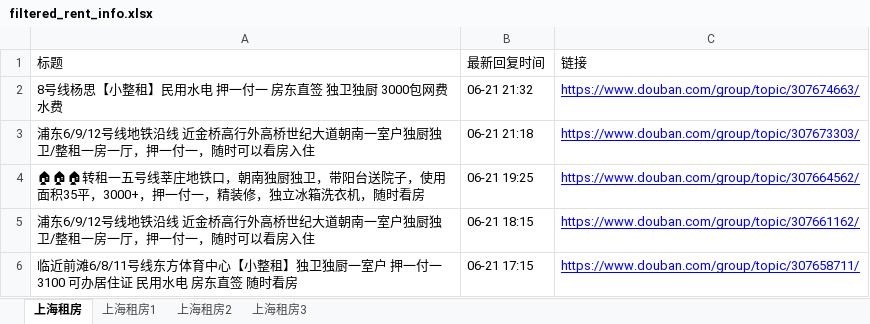
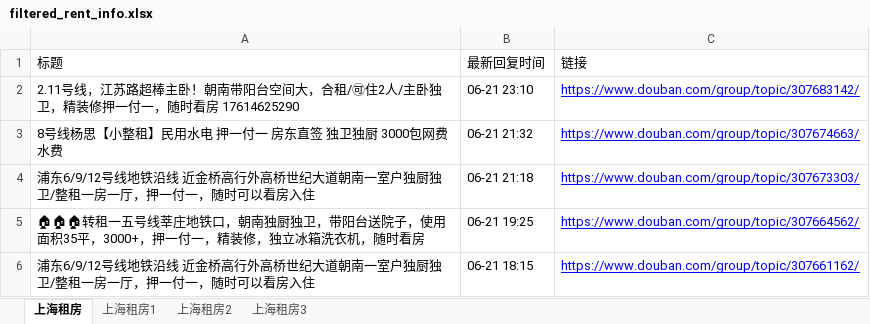
Before and after one commit to RyanShi0118/rent-info-crawler, an Excel workbook: filtered_rent_info.xlsx, sheet 上海租房, drawn as a sheet; only a part is shown; the shorter side is filled out with more unchanged rows; values as stored, in another font and other column widths than the file's, no borders; the diff names each change by its address in the sheet, - before the commit and + after, or states it on an @@ line.

```diff
--- a/filtered_rent_info.xlsx (sheet 上海租房)
+++ b/filtered_rent_info.xlsx (sheet 上海租房)
+row 2: 2.11号线，江苏路超棒主卧！朝南带阳台空间大，合租/🉑住2人/主卧独卫，精装修押一付一，随时看房 17614625290 | 06-21 23:10 | https://www.douban.com/group/topic/307683142/
```
Also changed, not shown: douban_rent_info.xlsx, 1 other file.
